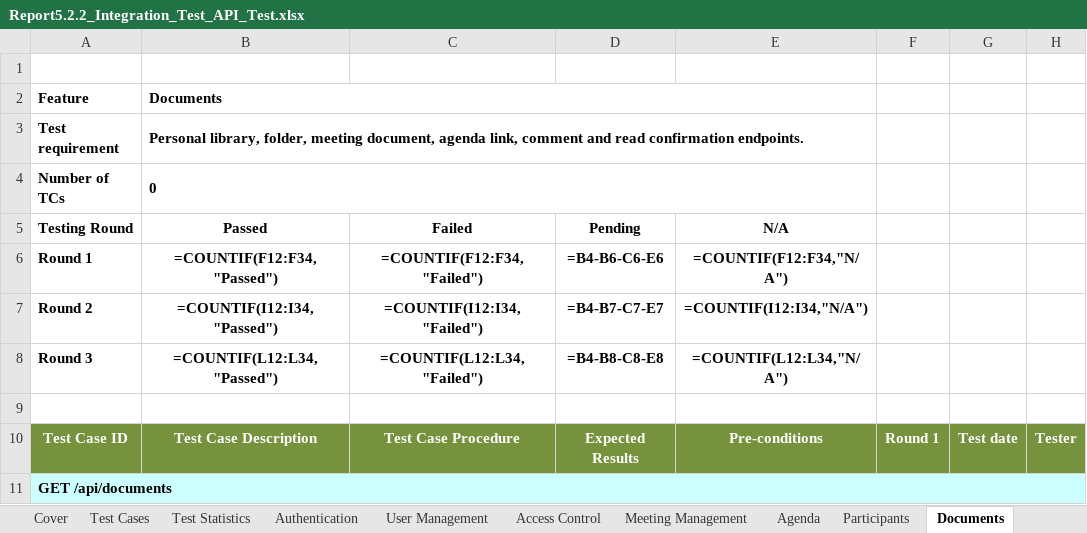
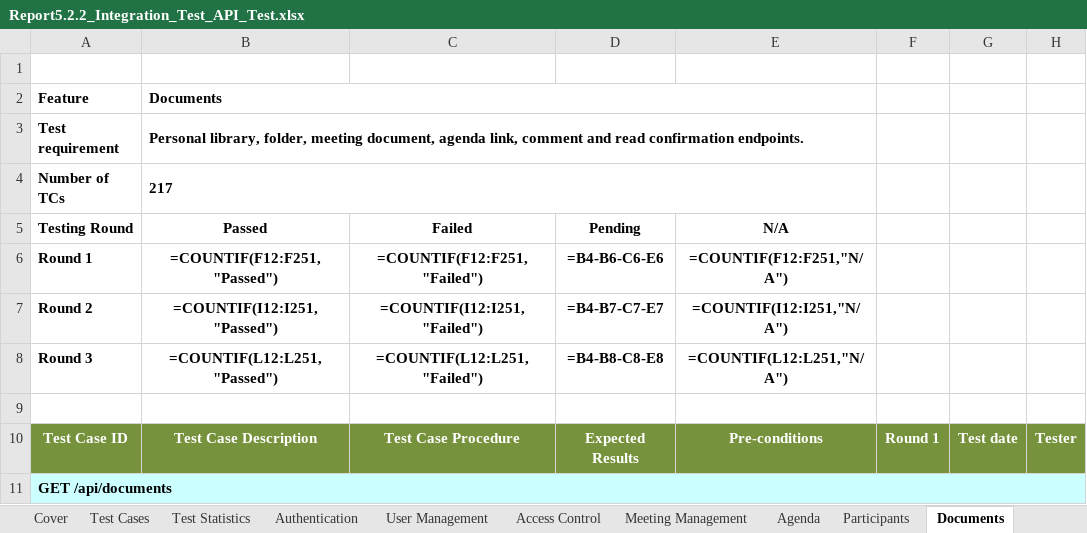
Before and after one commit to callmehai/FU-FA26-G116, an Excel workbook: docs/08-reports/test-reports/Report5.2.2_Integration_Test_API_Test.xlsx, sheet Documents, drawn as a sheet; only a part is shown; values as stored, in another font and other column widths than the file's, no borders; formulas without a stored value are shown as written; the diff covers the shown part only; the diff names each change by its address in the sheet, - before the commit and + after, or states it on an @@ line.

```diff
--- a/docs/08-reports/test-reports/Report5.2.2_Integration_Test_API_Test.xlsx (sheet Documents)
+++ b/docs/08-reports/test-reports/Report5.2.2_Integration_Test_API_Test.xlsx (sheet Documents)
-B4 (Passed): 0
+B4 (Passed): 217
-B6 (Passed): =COUNTIF(F12:F34,"Passed")
+B6 (Passed): =COUNTIF(F12:F251,"Passed")
-C6 (Failed): =COUNTIF(F12:F34,"Failed")
+C6 (Failed): =COUNTIF(F12:F251,"Failed")
-E6 (N/A): =COUNTIF(F12:F34,"N/A")
+E6 (N/A): =COUNTIF(F12:F251,"N/A")
-B7 (Passed): =COUNTIF(I12:I34,"Passed")
+B7 (Passed): =COUNTIF(I12:I251,"Passed")
-C7 (Failed): =COUNTIF(I12:I34,"Failed")
+C7 (Failed): =COUNTIF(I12:I251,"Failed")
-E7 (N/A): =COUNTIF(I12:I34,"N/A")
+E7 (N/A): =COUNTIF(I12:I251,"N/A")
-B8 (Passed): =COUNTIF(L12:L34,"Passed")
+B8 (Passed): =COUNTIF(L12:L251,"Passed")
-C8 (Failed): =COUNTIF(L12:L34,"Failed")
+C8 (Failed): =COUNTIF(L12:L251,"Failed")
-E8 (N/A): =COUNTIF(L12:L34,"N/A")
+E8 (N/A): =COUNTIF(L12:L251,"N/A")
```
Also changed, not shown: 217 added rows elsewhere in this sheet, sheet Participants, sheet Transcription & Summary, sheet Online Room, sheet Recording, sheet Meeting Management, sheet Calendar, 7 more sheets, charts or pictures, docs/08-reports/test-reports/Report5.2_Integration_Test.xlsx, 1 other file.
